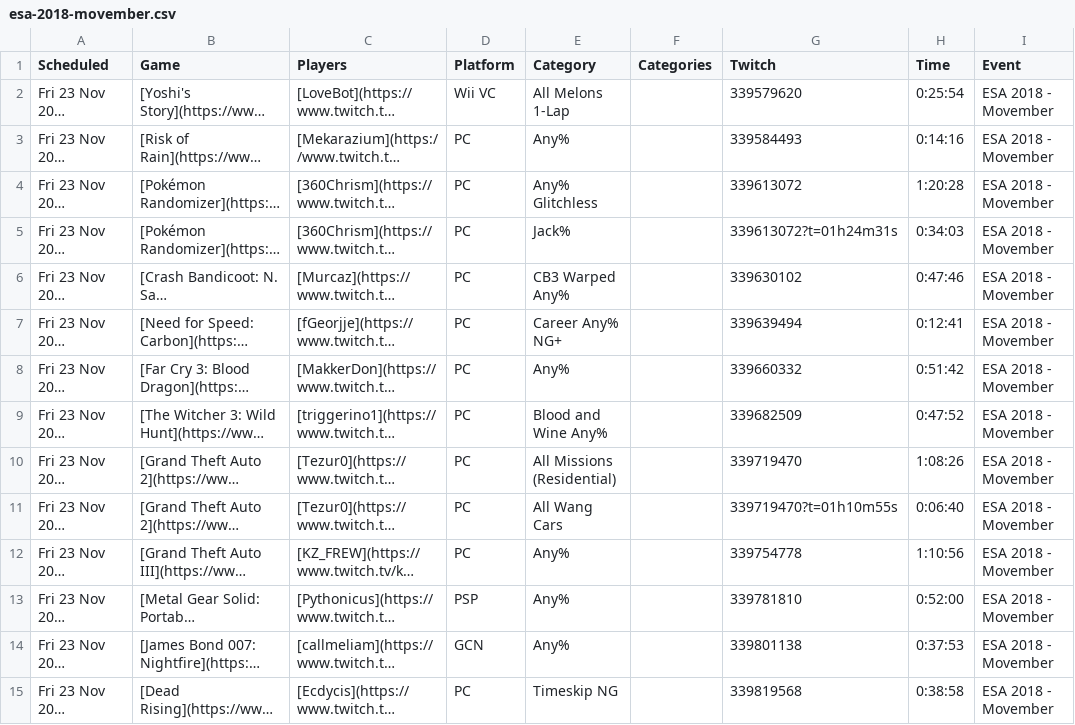
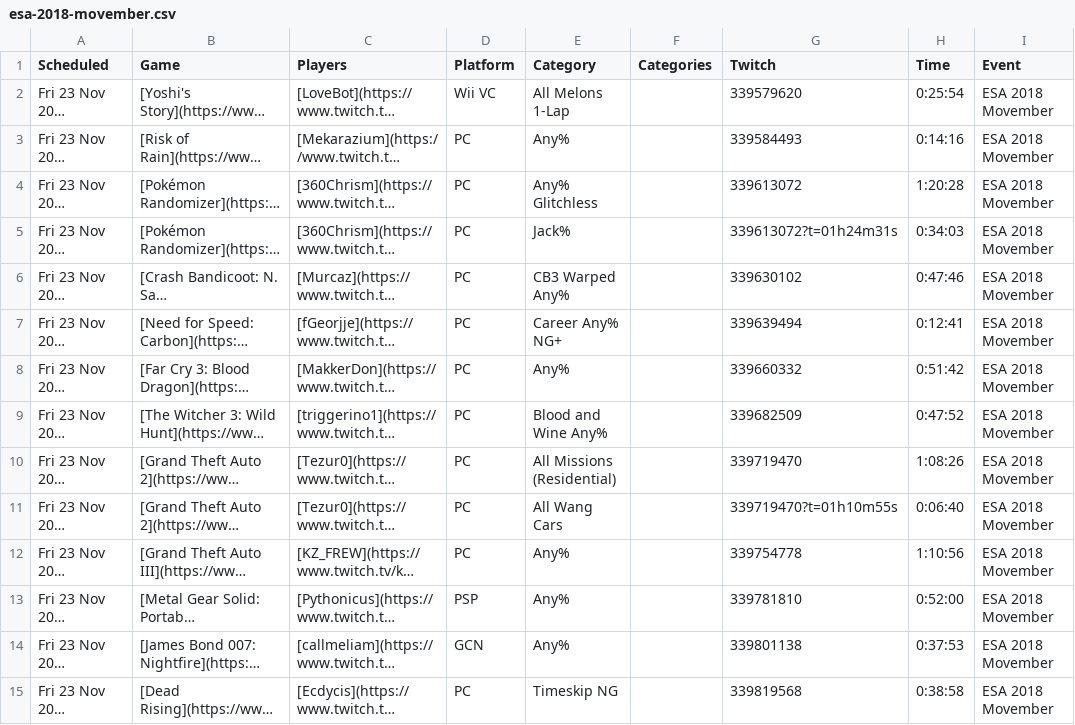
Before and after one commit to TheShrug/esavods, a CSV file: storage/app/csv/esa-2018-movember.csv, drawn as a sheet; only a part is shown; long unchanged cells end in …; the diff covers the shown part only; the diff names each change by its address in the sheet, - before the commit and + after, or states it on an @@ line.

```diff
--- a/storage/app/csv/esa-2018-movember.csv
+++ b/storage/app/csv/esa-2018-movember.csv
-I2:I15 (Event): ESA 2018 - Movember
+I2:I15 (Event): ESA 2018 Movember
```
Also changed, not shown: 45 edited cells elsewhere in this file, storage/app/csv/esa-2015.csv, storage/app/csv/esa-2017.csv, 2 other files.
